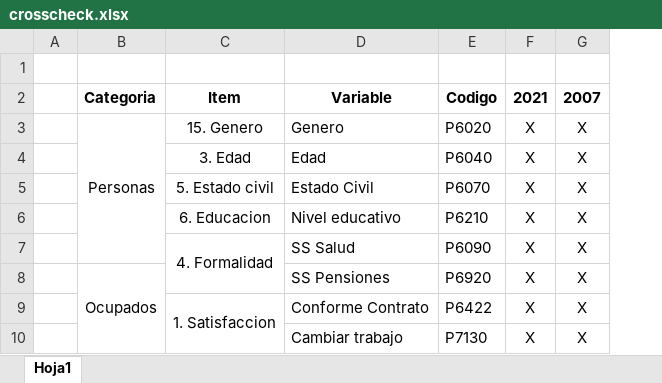
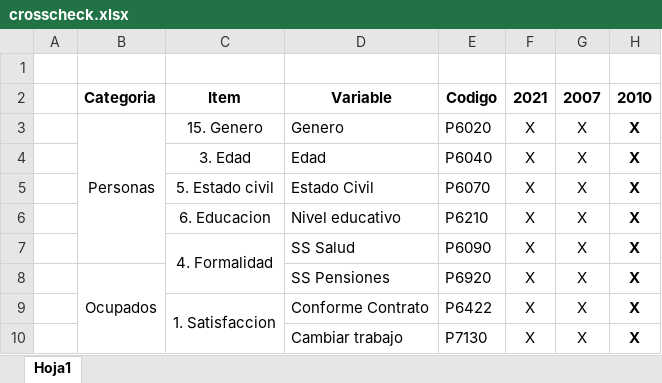
Before and after one commit to jtabordaj/research_jp, an Excel workbook: crosscheck.xlsx, sheet Hoja1, drawn as a sheet; only a part is shown; values as stored, in another font and other column widths than the file's, no borders; the diff names each change by its address in the sheet, - before the commit and + after, or states it on an @@ line.

Commit message:
added crosscheck for 2010 and warm up for data generation 2021/2010

```diff
--- a/crosscheck.xlsx (sheet Hoja1)
+++ b/crosscheck.xlsx (sheet Hoja1)
+column H, rows 2-10: 2010 | X | X | X | X | X | X | X | X
```
Also changed, not shown: 1 other file.
